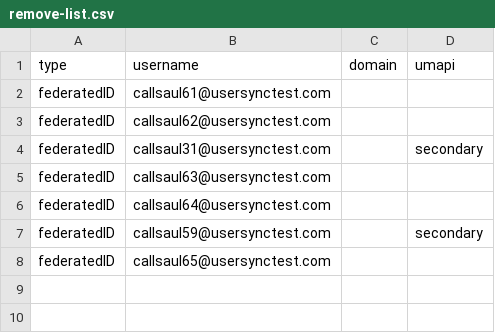
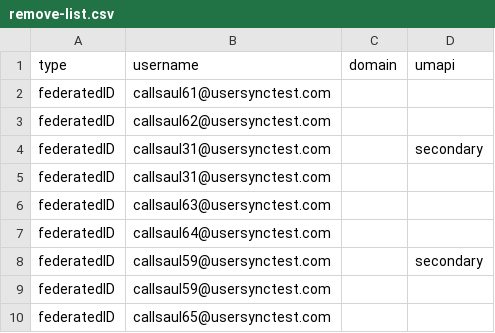
Before and after one commit to awaragard/flask_proxy, a CSV file: test_env/test_cases/test_multi_umapi_adobe_only_action_stray_list/remove-list.csv, drawn as a sheet; the diff names each change by its address in the sheet, - before the commit and + after, or states it on an @@ line.

Commit message:
updated test case for multi umapi stray list

```diff
--- a/test_env/test_cases/test_multi_umapi_adobe_only_action_stray_list/remove-list.csv
+++ b/test_env/test_cases/test_multi_umapi_adobe_only_action_stray_list/remove-list.csv
+row 5: federatedID | callsaul31@usersynctest.com
+row 9: federatedID | callsaul59@usersynctest.com
```
Also changed, not shown: 1 other file.
